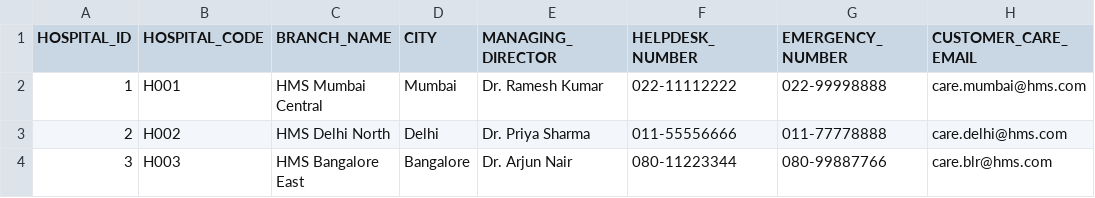
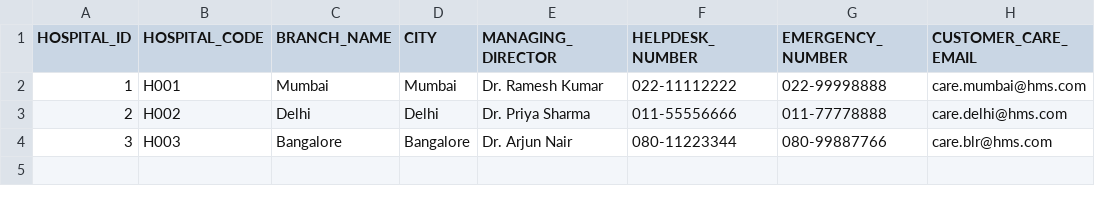
Before and after one commit to shaswinayyan/Sprint, a CSV file: HMS_Project/02_Data/NM/HMS_BRANCH_DATA_NM.csv, drawn as a sheet; only a part is shown; the diff names each change by its address in the sheet, - before the commit and + after, or states it on an @@ line.

Commit message:
Bugfix: Stripped generic 'HMS' prefixes from Branch Data CSVs resolving geographic presentation requirements. Implemented a Dependent Department LOV utilizing explicit $ cross-validation parameters to permanently eliminate the 12-department duplication crash.

```diff
--- a/HMS_Project/02_Data/NM/HMS_BRANCH_DATA_NM.csv
+++ b/HMS_Project/02_Data/NM/HMS_BRANCH_DATA_NM.csv
-C2 (BRANCH_NAME): HMS Mumbai Central
+C2 (BRANCH_NAME): Mumbai
-C3 (BRANCH_NAME): HMS Delhi North
+C3 (BRANCH_NAME): Delhi
-C4 (BRANCH_NAME): HMS Bangalore East
+C4 (BRANCH_NAME): Bangalore
```
Also changed, not shown: 2 other files.
